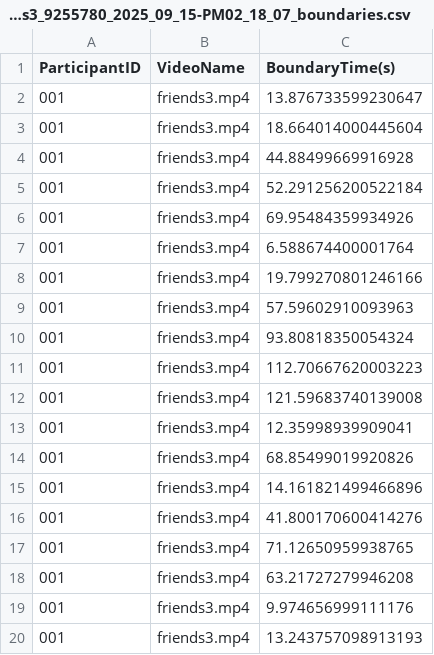
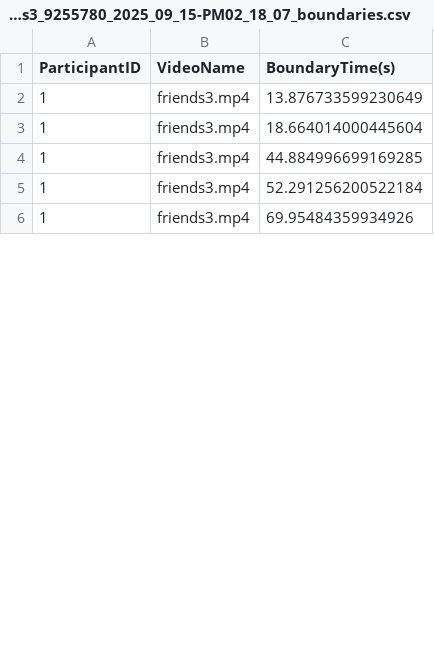
Before and after one commit to samketch/Friends-Event-Segmentation, a CSV file: Tasks/event_seg/001_friends3_9255780_2025_09_15-PM02_18_07_boundaries.csv, drawn as a sheet; only a part is shown; the diff covers the shown part only.

```diff
--- a/Tasks/event_seg/001_friends3_9255780_2025_09_15-PM02_18_07_boundaries.csv
+++ b/Tasks/event_seg/001_friends3_9255780_2025_09_15-PM02_18_07_boundaries.csv
@@ -1,20 +1,6 @@
 ParticipantID,VideoName,BoundaryTime(s)
-001,friends3.mp4,13.876733599230647
-001,friends3.mp4,18.664014000445604
-001,friends3.mp4,44.88499669916928
-001,friends3.mp4,52.291256200522184
-001,friends3.mp4,69.95484359934926
-001,friends3.mp4,6.588674400001764
-001,friends3.mp4,19.799270801246166
-001,friends3.mp4,57.59602910093963
-001,friends3.mp4,93.80818350054324
-001,friends3.mp4,112.70667620003223
-001,friends3.mp4,121.59683740139008
-001,friends3.mp4,12.35998939909041
-001,friends3.mp4,68.85499019920826
-001,friends3.mp4,14.161821499466896
-001,friends3.mp4,41.800170600414276
-001,friends3.mp4,71.12650959938765
-001,friends3.mp4,63.21727279946208
-001,friends3.mp4,9.974656999111176
-001,friends3.mp4,13.243757098913193
+1,friends3.mp4,13.876733599230649
+1,friends3.mp4,18.664014000445604
+1,friends3.mp4,44.884996699169285
+1,friends3.mp4,52.291256200522184
+1,friends3.mp4,69.95484359934926
```
Also changed, not shown: 29 added rows and 15 removed rows elsewhere in this file, Tasks/event_seg/001_friends1_9255780_2025_09_15-PM01_32_46_boundaries.csv, Tasks/event_seg/001_friends2_9255780_2025_09_15-PM01_55_23_boundaries.csv, 7 other files.
